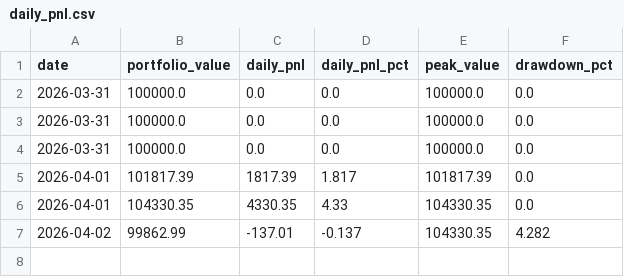
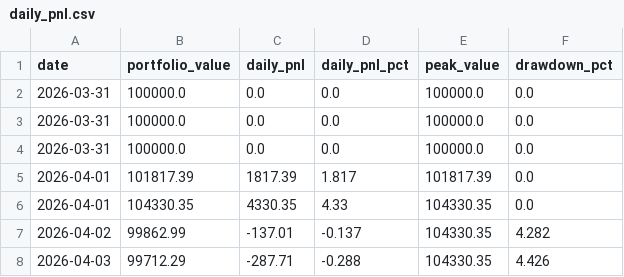
Before and after one commit to WilliamCastner/swingbot, a CSV file: logs/daily_pnl.csv, drawn as a sheet.

Commit message:
Daily run 2026-04-03

```diff
--- a/logs/daily_pnl.csv
+++ b/logs/daily_pnl.csv
@@ -7 +7,2 @@ date,portfolio_value,daily_pnl,daily_pnl_pct,peak_value,drawdown_pct
 2026-04-02,99862.99,-137.01,-0.137,104330.35,4.282
+2026-04-03,99712.29,-287.71,-0.288,104330.35,4.426
```
Also changed, not shown: logs/strategies/atr_keltner_channel/pnl.csv, logs/strategies/ema_crossover_9_21/pnl.csv, 10 other files.
